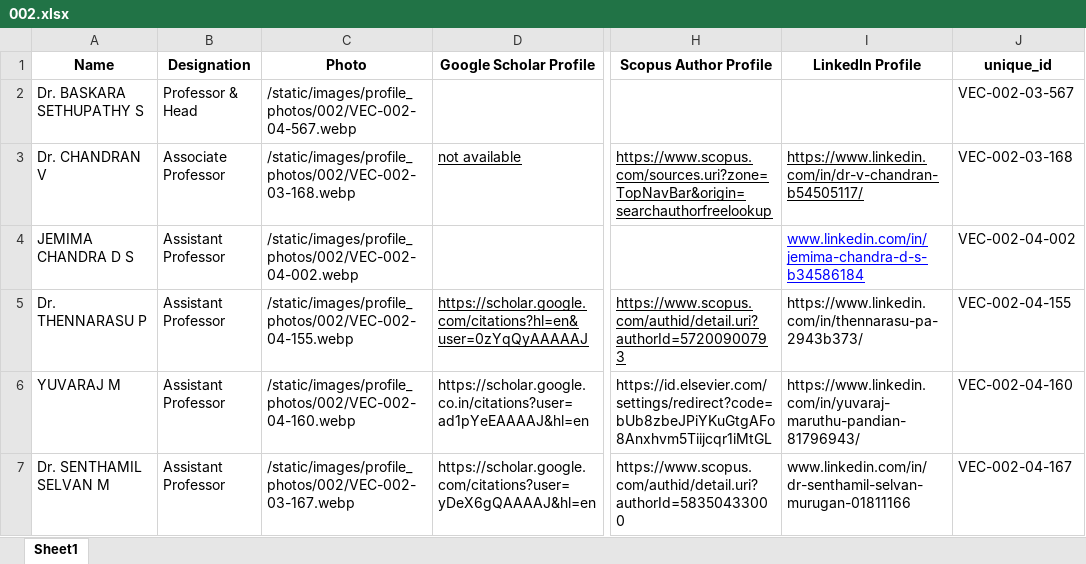
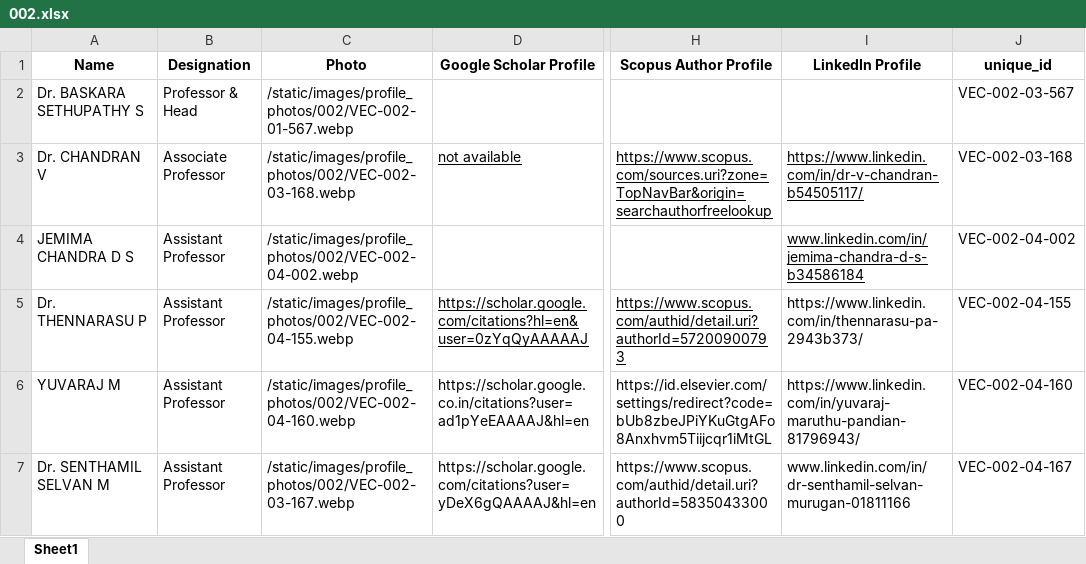
Before and after one commit to Siddharth-magesh/Velammal-Engineering-College-Backend, an Excel workbook: docs/STAFF-DATA/002.xlsx, sheet Sheet1, drawn as a sheet; only a part is shown, gaps mark what is left out; values as stored, in another font and other column widths than the file's, no borders; the diff names each change by its address in the sheet, - before the commit and + after, or states it on an @@ line.

```diff
--- a/docs/STAFF-DATA/002.xlsx (sheet Sheet1)
+++ b/docs/STAFF-DATA/002.xlsx (sheet Sheet1)
-C2 (Photo): /static/images/profile_photos/002/VEC-002-04-567.webp
+C2 (Photo): /static/images/profile_photos/002/VEC-002-01-567.webp
-I4 text colour: #0000FF
+I4 text colour: black
```
Also changed, not shown: docs/STAFF-DATA/007.xlsx, docs/STAFF-DATA/009.xlsx, 6 other files.
